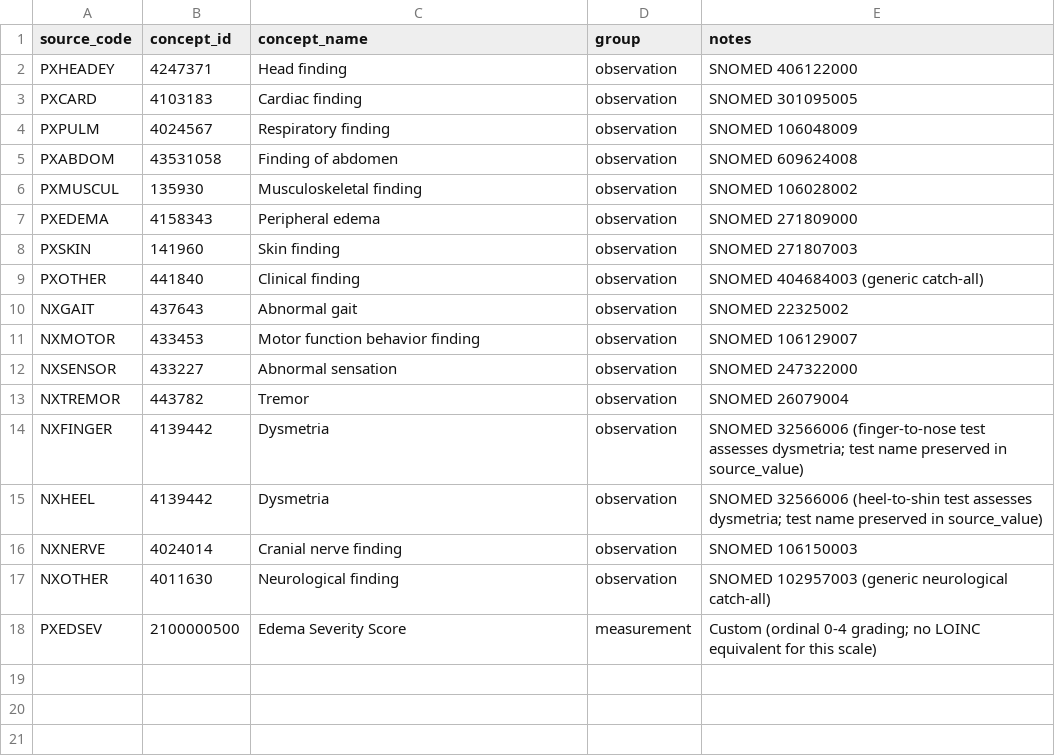
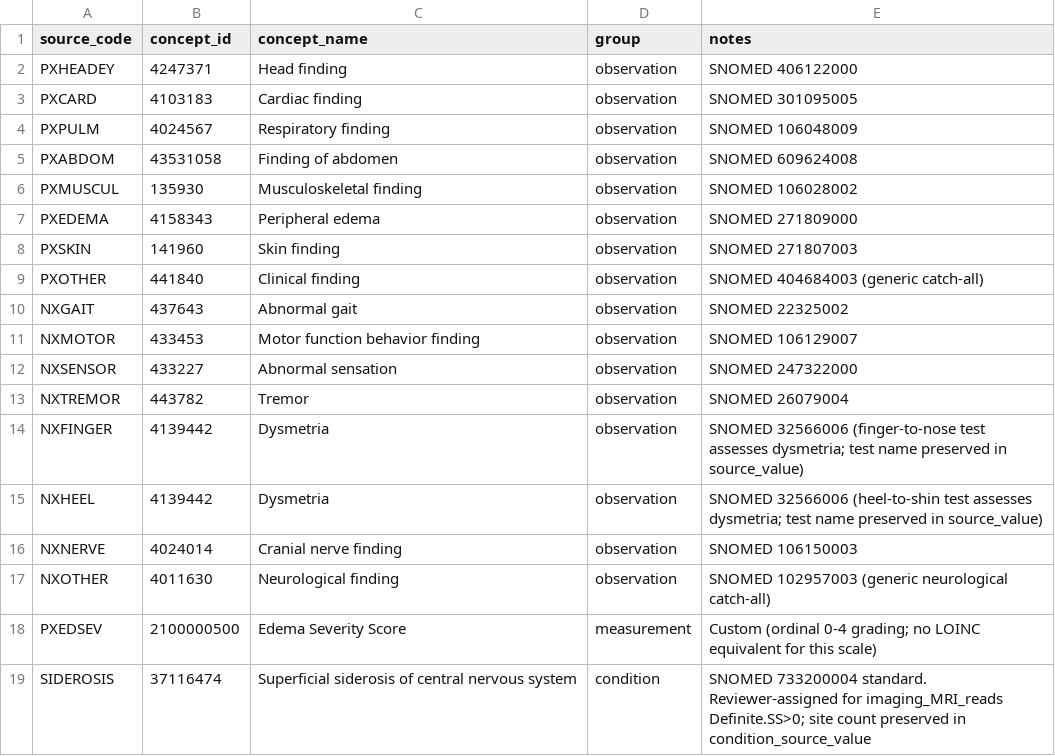
Before and after one commit to hlee110123/A4_OMOP, a CSV file: concept_maps/conditions.csv, drawn as a sheet.

Commit message:
Apply review fixes: QC filters, score dedup, concept corrections, C-SSRS intensity
Concept maps:
- labs: RCT3 GGT was transcribed as capillary glucose (3004077 -> 3026910)
- ecg: add QTCB corrected QT (46235174), the primary ECG safety measure
- observations: WALKING to standard PPI 903630, resolving the 2100000300
  collision with C-PATH Q11
- cognitive: drop CDRSB (identical to CDSOB in every row)
- conditions: add SIDEROSIS 37116474 for MRI-read superficial siderosis
- drugs: map BLINDDOSE=0 partial infusions to solanezumab

Pipeline:
- Volumetric MRI: filter -4 missing-value sentinels (477 negative volumes)
- Retinal: respect Exclude=1 (113 excluded scores were 45% of output)
- CogState battery: drop ExcludeData/Completion/SessionCompletion failures
  (11,283 rows, incl. 10,600 undated rows misdated to consent date)
- FLAIR: skip QC-fail rows
- PET_VA: stop re-loading pmod_suvr (duplicate of the amyloid composite)
- PACC: extract only the composite; component scores now come solely from
  the raw instrument files (removes ~79k duplicated measurements)
- Remove all consent-date fallbacks; undated rows drop with reporting
- C-SSRS: extract reviewer-mapped intensity/count/lethality items
  (LOINC standard); Yes/No value concepts limited to binary items
- RUIB BRADMIT is an admission count, not yes/no (148 rows were inverted)
- drug stop_reason: 20-char PARTIAL flag instead of 72-char sentence

```diff
--- a/concept_maps/conditions.csv
+++ b/concept_maps/conditions.csv
@@ -18 +18,2 @@ NXOTHER,4011630,Neurological finding,observation,SNOMED 102957003 (generic neuro
 PXEDSEV,2100000500,Edema Severity Score,measurement,Custom (ordinal 0-4 grading; no LOINC equivalent for this scale)
+SIDEROSIS,37116474,Superficial siderosis of central nervous system,condition,"SNOMED 733200004 standard. Reviewer-assigned for imaging_MRI_reads Definite.SS>0; site count preserved in condition_source_value"
```
Also changed, not shown: concept_maps/cognitive.csv, concept_maps/drugs.csv, 11 other files.
